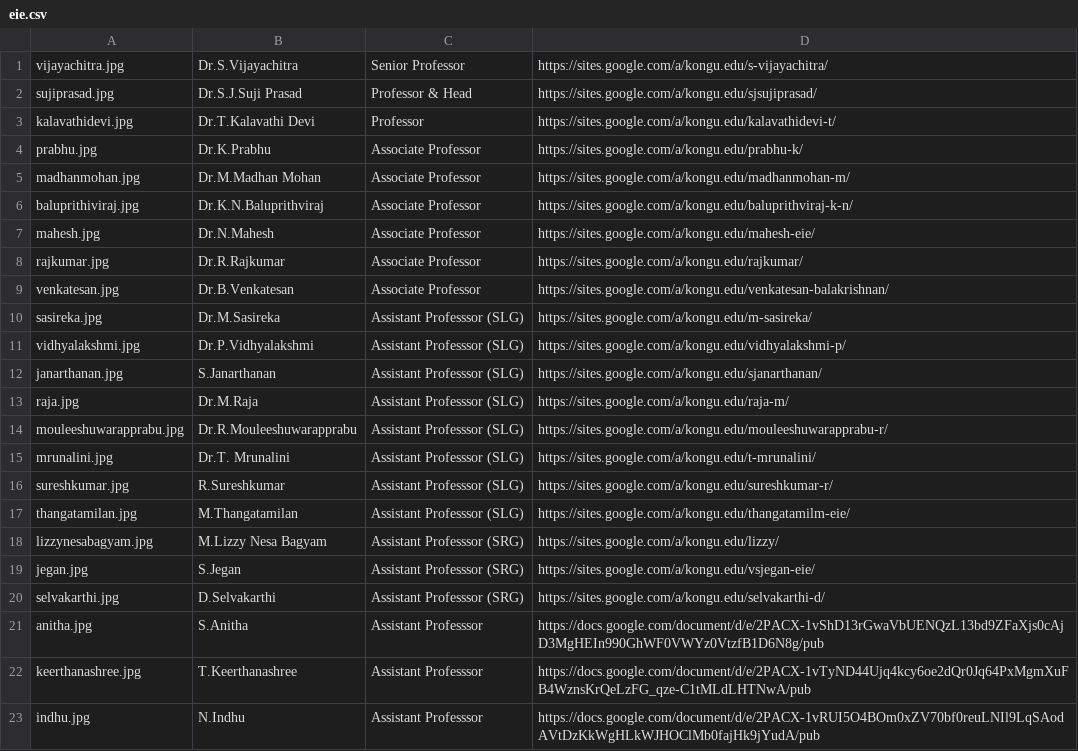
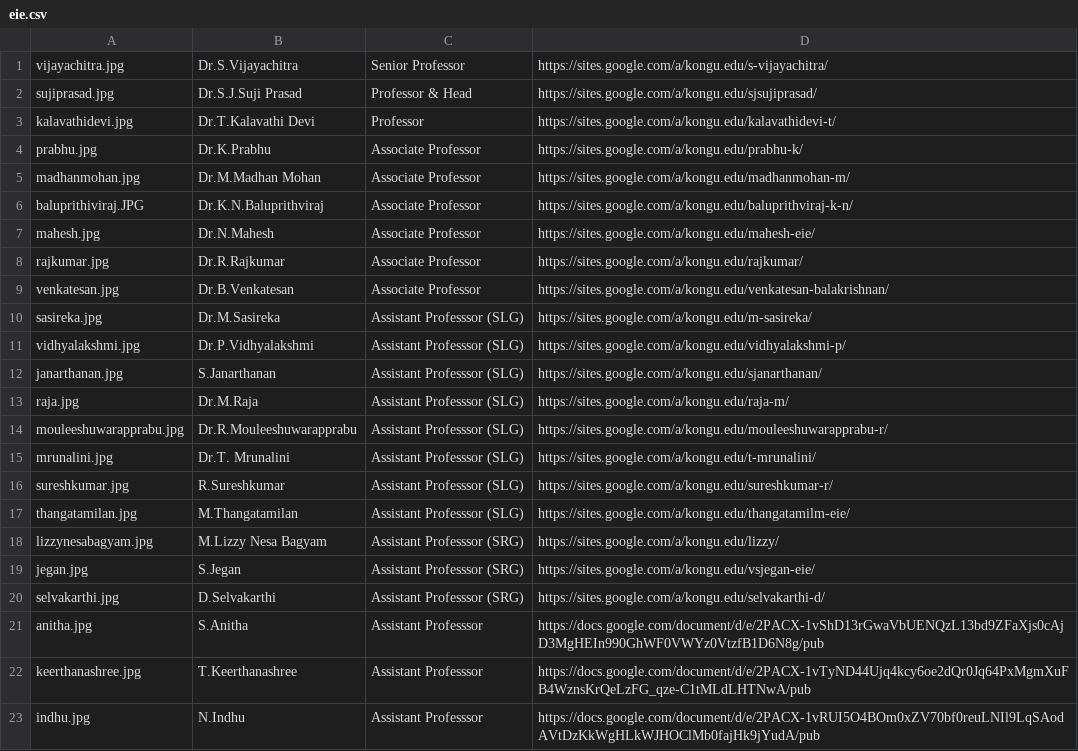
Before and after one commit to kongu-web/kec, a CSV file: build/Faculty/eie.csv, drawn as a sheet.

```diff
--- a/build/Faculty/eie.csv
+++ b/build/Faculty/eie.csv
@@ -5,3 +5,3 @@ prabhu.jpg,Dr.K.Prabhu,Associate Professor,https://sites.google.com/a/kongu.edu/
 madhanmohan.jpg,Dr.M.Madhan Mohan,Associate Professor,https://sites.google.com/a/kongu.edu/madhanmohan-m/
-baluprithiviraj.jpg,Dr.K.N.Baluprithviraj,Associate Professor,https://sites.google.com/a/kongu.edu/baluprithviraj-k-n/
+baluprithiviraj.JPG,Dr.K.N.Baluprithviraj,Associate Professor,https://sites.google.com/a/kongu.edu/baluprithviraj-k-n/
 mahesh.jpg,Dr.N.Mahesh,Associate Professor,https://sites.google.com/a/kongu.edu/mahesh-eie/
```
Also changed, not shown: public/Faculty/eie.csv, 6 other files.
